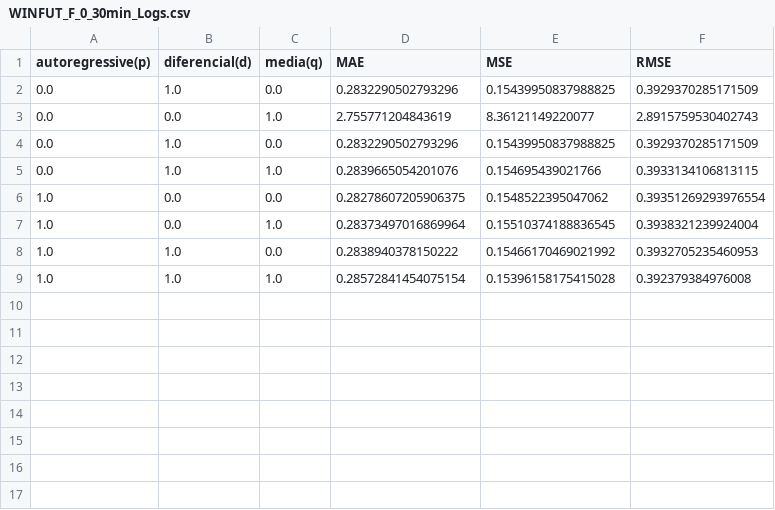
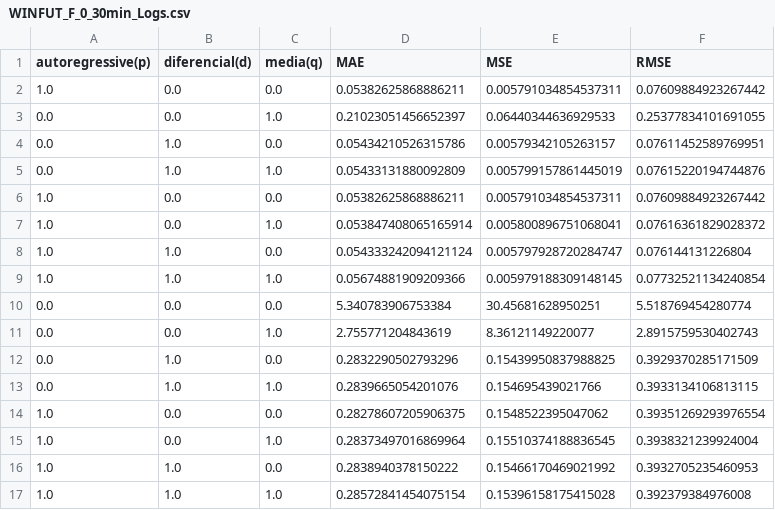
Before and after one commit to Sr-Souza-dev/TCC-AI, a CSV file: Results/optimization/statistics/ARIMA/WINFUT_F_0_30min_Logs.csv, drawn as a sheet.

```diff
--- a/Results/optimization/statistics/ARIMA/WINFUT_F_0_30min_Logs.csv
+++ b/Results/optimization/statistics/ARIMA/WINFUT_F_0_30min_Logs.csv
@@ -1,3 +1,11 @@
 autoregressive(p);diferencial(d);media(q);MAE;MSE;RMSE
-0.0;1.0;0.0;0.2832290502793296;0.15439950837988825;0.3929370285171509
+1.0;0.0;0.0;0.05382625868886211;0.005791034854537311;0.07609884923267442
+0.0;0.0;1.0;0.21023051456652397;0.06440344636929533;0.25377834101691055
+0.0;1.0;0.0;0.05434210526315786;0.00579342105263157;0.07611452589769951
+0.0;1.0;1.0;0.05433131880092809;0.005799157861445019;0.07615220194744876
+1.0;0.0;0.0;0.05382625868886211;0.005791034854537311;0.07609884923267442
+1.0;0.0;1.0;0.053847408065165914;0.005800896751068041;0.07616361829028372
+1.0;1.0;0.0;0.054333242094121124;0.005797928720284747;0.076144131226804
+1.0;1.0;1.0;0.05674881909209366;0.005979188309148145;0.07732521134240854
+0.0;0.0;0.0;5.340783906753384;30.45681628950251;5.518769454280774
 0.0;0.0;1.0;2.755771204843619;8.36121149220077;2.8915759530402743
```
Also changed, not shown: Results/optimization/statistics/GARCH/WINFUT_F_0_30min_Logs.csv, Results/optimization/statistics/SARIMA/PETR3_B_0_60min_Logs.csv, 47 other files.
